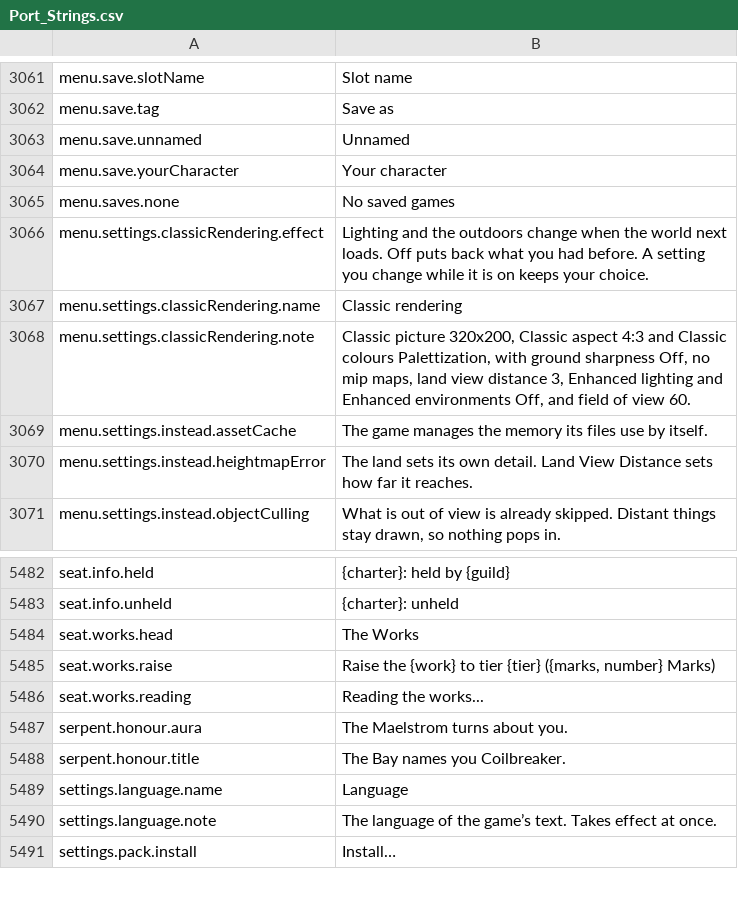
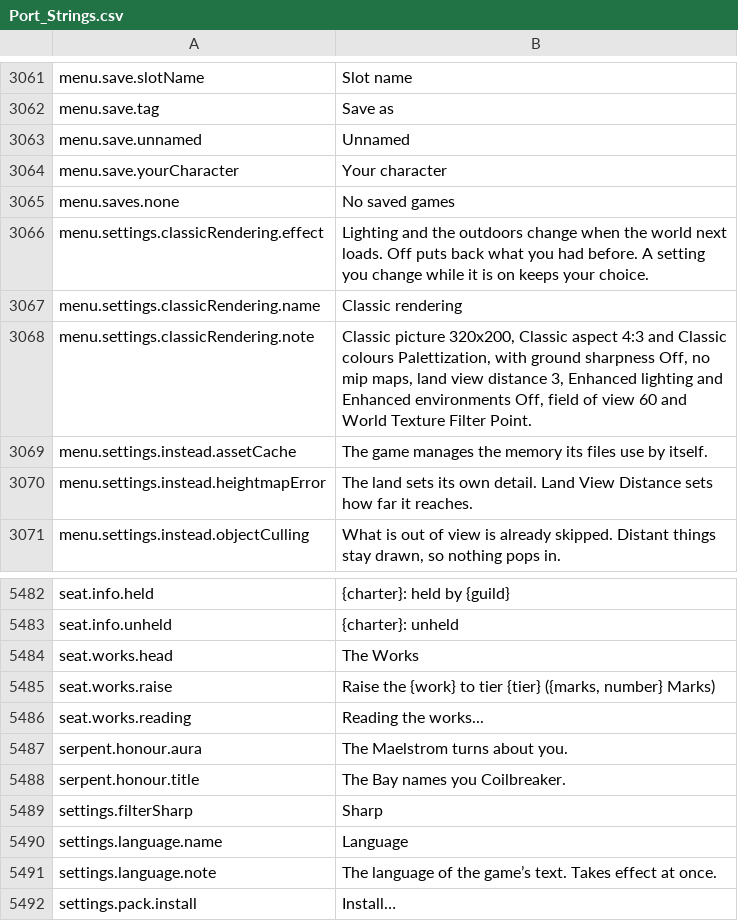
Before and after one commit to travddm/daggerfall-js-source, a CSV file: locales/en/Port_Strings.csv, drawn as a sheet; only a part is shown, gaps mark what is left out.

Commit message:
Sharp world texture filter, the port's default
A linear sampler with anisotropy, and world shaders that move each coordinate to its texel's centre
with a one-pixel blend at each texel edge: square texels close up, filtered ground in the distance.
The world sets are built Sharp or plain and swapped when the filter changes. Point, Bilinear and
Trilinear stay; the Classic preset sets Point.

```diff
--- a/locales/en/Port_Strings.csv
+++ b/locales/en/Port_Strings.csv
@@ -3067,3 +3067,3 @@ menu.settings.classicRendering.effect,"Lighting and the outdoors change when the
 menu.settings.classicRendering.name,"Classic rendering"
-menu.settings.classicRendering.note,"Classic picture 320x200, Classic aspect 4:3 and Classic colours Palettization, with ground sharpness Off, no mip maps, land view distance 3, Enhanced lighting and Enhanced environments Off, and field of view 60."
+menu.settings.classicRendering.note,"Classic picture 320x200, Classic aspect 4:3 and Classic colours Palettization, with ground sharpness Off, no mip maps, land view distance 3, Enhanced lighting and Enhanced environments Off, field of view 60 and World Texture Filter Point."
 menu.settings.instead.assetCache,"The game manages the memory its files use by itself."
@@ -5490,2 +5490,3 @@ serpent.honour.aura,"The Maelstrom turns about you."
 serpent.honour.title,"The Bay names you Coilbreaker."
+settings.filterSharp,"Sharp"
 settings.language.name,"Language"
```
Also changed, not shown: 17 other files.
